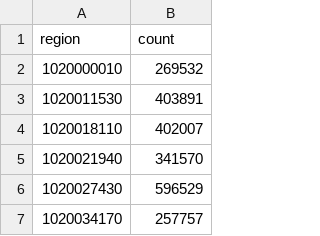
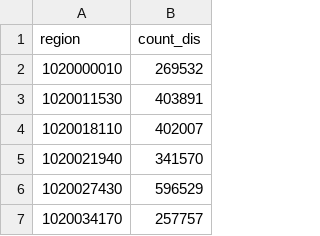
Before and after one commit to geoglows/tdxhydro-postprocessing, a CSV file: network_data/stream_counts_headdis.csv (was network_data/stream_counts.csv), drawn as a sheet; only a part is shown.

```diff
--- a/network_data/stream_counts.csv
+++ b/network_data/stream_counts_headdis.csv
@@ -1,2 +1,2 @@
-region,count
+region,count_dis
 1020000010,269532
```
Also changed, not shown: network_data/stream_counts_merged.csv, 12 other files.
